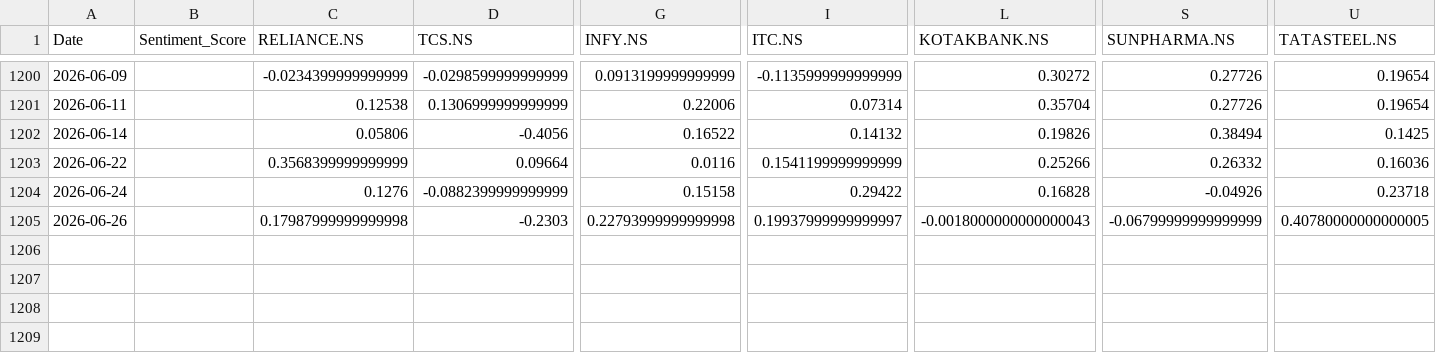
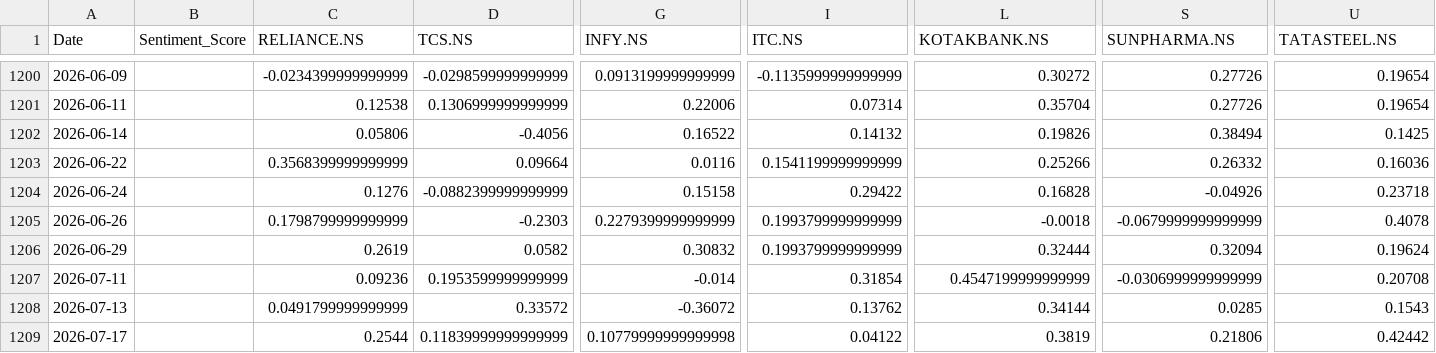
Before and after one commit to sxoham/STOCK-MARKET-TREND-ANALYZER, a CSV file: daily_sentiment.csv, drawn as a sheet; only a part is shown, gaps mark what is left out; rows hold the shown columns only; the diff names each change by its address in the sheet, - before the commit and + after, or states it on an @@ line.

```diff
--- a/daily_sentiment.csv
+++ b/daily_sentiment.csv
-C1205 (RELIANCE.NS): 0.17987999999999998
+C1205 (RELIANCE.NS): 0.1798799999999999
-G1205 (INFY.NS): 0.22793999999999998
+G1205 (INFY.NS): 0.2279399999999999
-I1205 (ITC.NS): 0.19937999999999997
+I1205 (ITC.NS): 0.1993799999999999
-L1205 (KOTAKBANK.NS): -0.0018000000000000043
+L1205 (KOTAKBANK.NS): -0.0018
-S1205 (SUNPHARMA.NS): -0.06799999999999999
+S1205 (SUNPHARMA.NS): -0.0679999999999999
-U1205 (TATASTEEL.NS): 0.40780000000000005
+U1205 (TATASTEEL.NS): 0.4078
+row 1206: 2026-06-29 |  | 0.2619 | 0.0582 | 0.30832 | 0.1993799999999999 | 0.32444 | 0.32094 | 0.19624
+row 1207: 2026-07-11 |  | 0.09236 | 0.1953599999999999 | -0.014 | 0.31854 | 0.4547199999999999 | -0.0306999999999999 | 0.20708
+row 1208: 2026-07-13 |  | 0.0491799999999999 | 0.33572 | -0.36072 | 0.13762 | 0.34144 | 0.0285 | 0.1543
+row 1209: 2026-07-17 |  | 0.2544 | 0.11839999999999999 | 0.10779999999999998 | 0.04122 | 0.3819 | 0.21806 | 0.42442
```
Also changed, not shown: stock_models_optionB/training_summary.csv, 5 other files.
